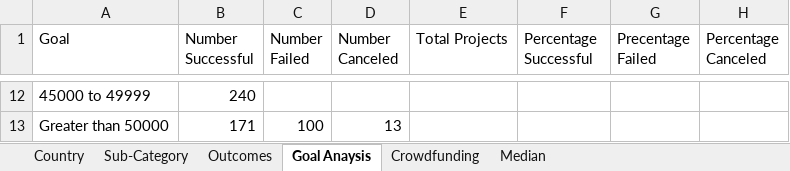
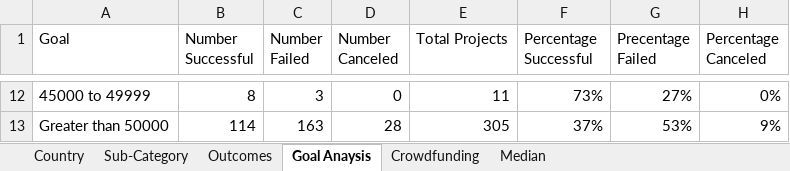
Before and after one commit to Rock-Roll1968/Excel-Challenge, an Excel workbook: CrowdfundingBook (version 1).xlsx, sheet Goal Anaysis, drawn as a sheet; only a part is shown, gaps mark what is left out; values as stored, in another font and other column widths than the file's, no borders; charts and pictures not drawn; the diff covers the shown part only; the diff names each change by its address in the sheet, - before the commit and + after, or states it on an @@ line.

```diff
--- a/CrowdfundingBook (version 1).xlsx (sheet Goal Anaysis)
+++ b/CrowdfundingBook (version 1).xlsx (sheet Goal Anaysis)
-B12 (Number Successful): 240
+B12 (Number Successful): 8
-C12 (Number Failed): (empty)
+C12 (Number Failed): 3
-D12 (Number Canceled): (empty)
+D12 (Number Canceled): 0
-E12 (Total Projects): (empty)
+E12 (Total Projects): 11
-F12 (Percentage Successful): (empty)
+F12 (Percentage Successful): 73%
-G12 (Precentage Failed): (empty)
+G12 (Precentage Failed): 27%
-H12 (Percentage Canceled): (empty)
+H12 (Percentage Canceled): 0%
-B13 (Number Successful): 171
+B13 (Number Successful): 114
-C13 (Number Failed): 100
+C13 (Number Failed): 163
-D13 (Number Canceled): 13
+D13 (Number Canceled): 28
-E13 (Total Projects): (empty)
+E13 (Total Projects): 305
-F13 (Percentage Successful): (empty)
+F13 (Percentage Successful): 37%
-G13 (Precentage Failed): (empty)
+G13 (Precentage Failed): 53%
-H13 (Percentage Canceled): (empty)
+H13 (Percentage Canceled): 9%
```
Also changed, not shown: 70 edited cells elsewhere in this sheet, charts or pictures, 2 other files.
